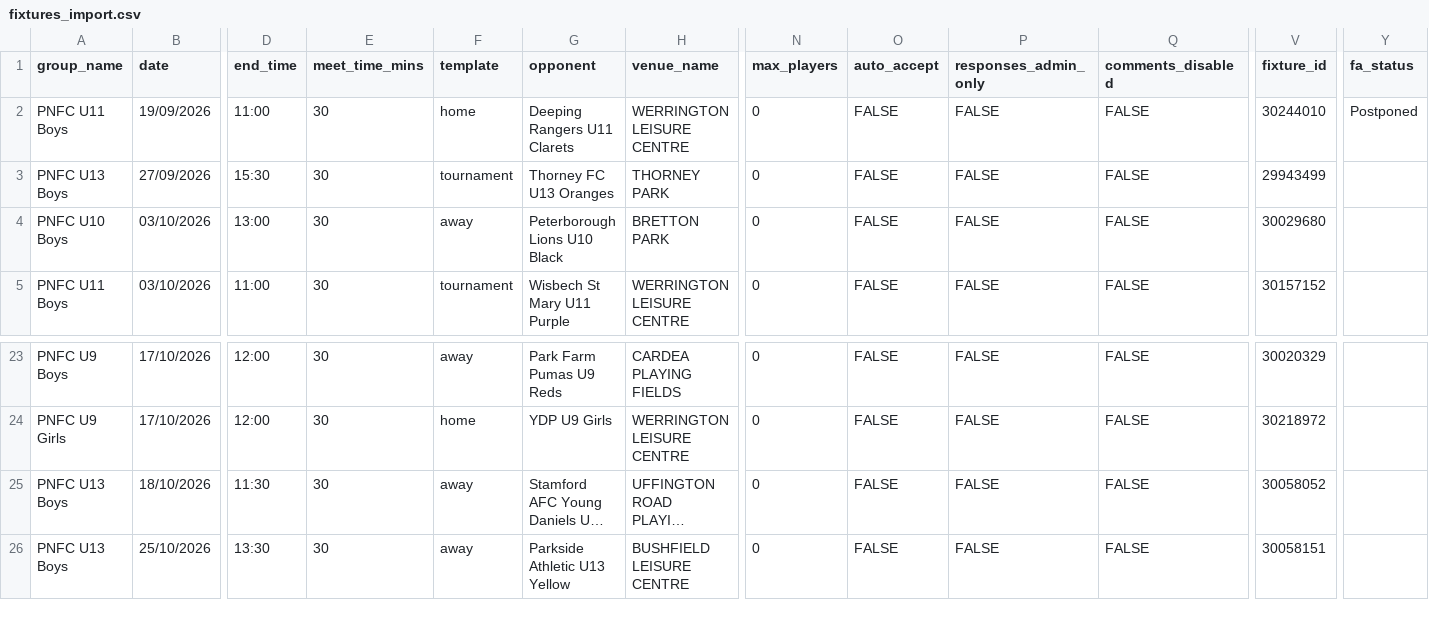
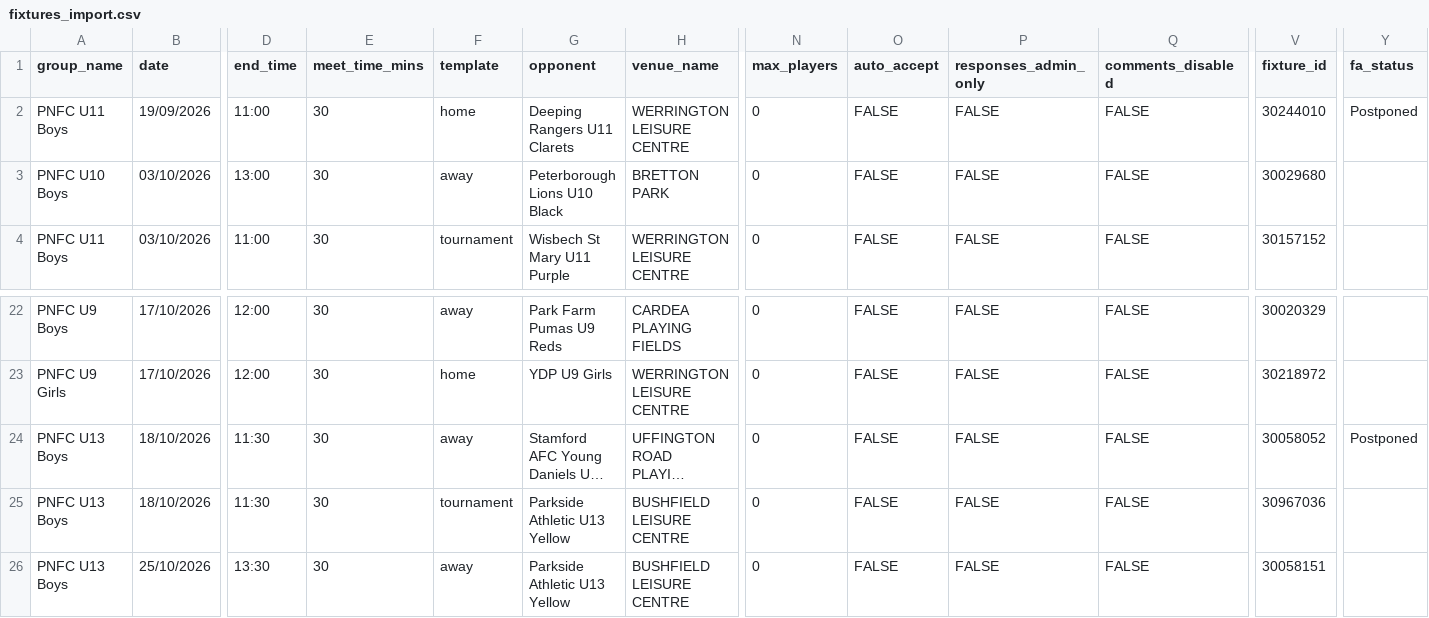
Before and after one commit to iaing80/Fixture_Merging, a CSV file: fixtures_import.csv, drawn as a sheet; only a part is shown, gaps mark what is left out; long unchanged cells end in …; removed rows and columns are numbered as before the commit, all else as after; rows hold the shown columns only; the diff names each change by its address in the sheet, - before the commit and + after, or states it on an @@ line.

```diff
--- a/fixtures_import.csv
+++ b/fixtures_import.csv
-row 3: PNFC U13 Boys | 27/09/2026 | 15:30 | 30 | tournament | Thorney FC U13 Oranges | THORNEY PARK | 0 | FALSE | FALSE | FALSE | 29943499
-Y24 (fa_status): (empty)
+Y24 (fa_status): Postponed
+row 25: PNFC U13 Boys | 18/10/2026 | 11:30 | 30 | tournament | Parkside Athletic U13 Yellow | BUSHFIELD LEISURE CENTRE | 0 | FALSE | FALSE | FALSE | 30967036
```
